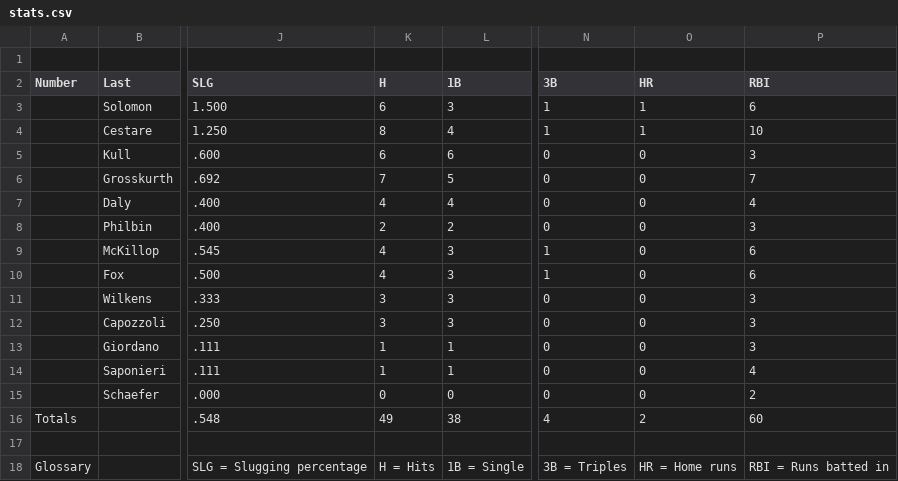
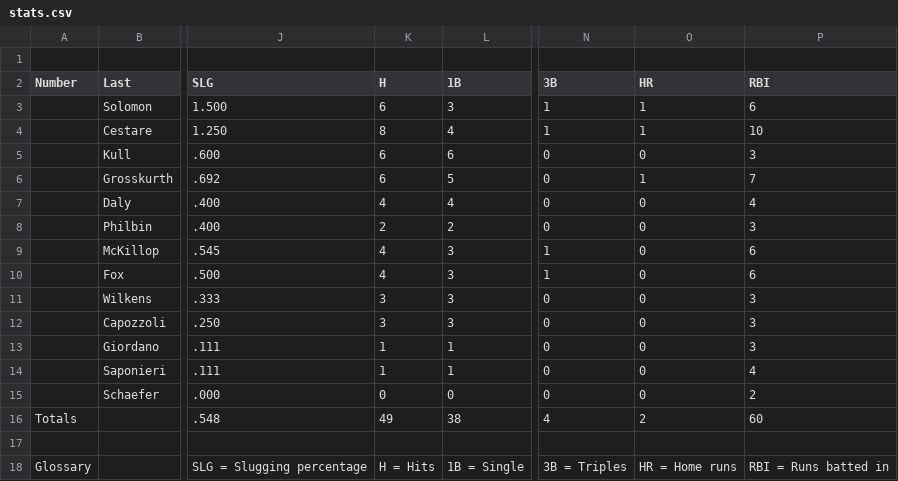
Before and after one commit to Jgrosskurth/syag-as, a CSV file: stats.csv, drawn as a sheet; only a part is shown, gaps mark what is left out; the diff names each change by its address in the sheet, - before the commit and + after, or states it on an @@ line.

Commit message:
Update stats.csv

```diff
--- a/stats.csv
+++ b/stats.csv
-K6 (H): 7
+K6 (H): 6
-O6 (HR): 0
+O6 (HR): 1
```
